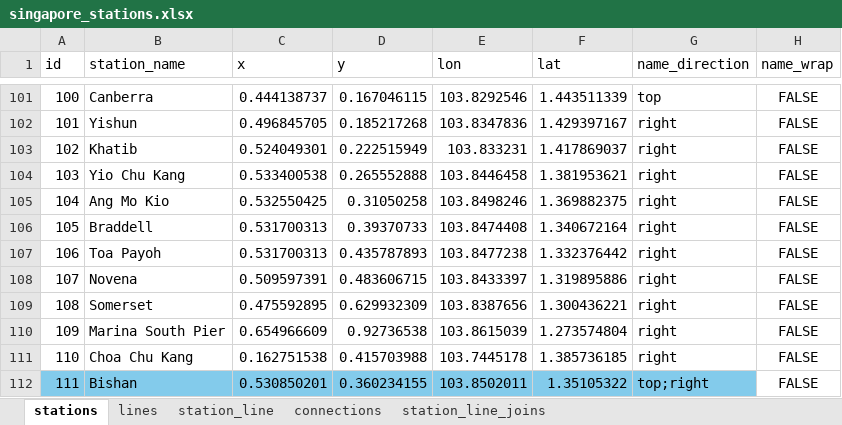
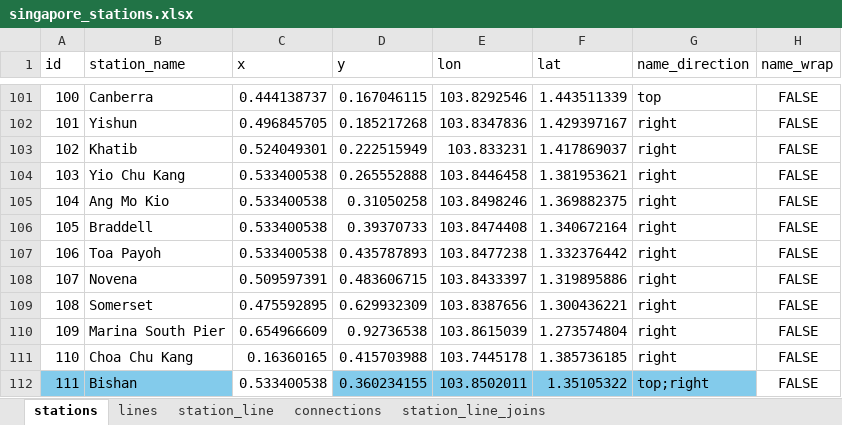
Before and after one commit to AlSkylark/MRT-Network-COMP-1938, an Excel workbook: singapore_stations.xlsx, sheet stations, drawn as a sheet; only a part is shown, gaps mark what is left out; values as stored, in another font and other column widths than the file's, no borders; conditional formats not drawn; the diff covers the shown part only; the diff names each change by its address in the sheet, - before the commit and + after, or states it on an @@ line.

```diff
--- a/singapore_stations.xlsx (sheet stations)
+++ b/singapore_stations.xlsx (sheet stations)
-C105 (x): 0.532550425
+C105 (x): 0.533400538
-C106:C107 (x): 0.531700313
+C106:C107 (x): 0.533400538
-C111 (x): 0.162751538
+C111 (x): 0.16360165
-C112 (x): 0.530850201
+C112 (x): 0.533400538
-C112 fill: #83CBEB
+C112 fill: none
```
Also changed, not shown: 46 edited cells and cell formats elsewhere in this sheet, sheet station_line_joins, sheet connections, 4 other files.
